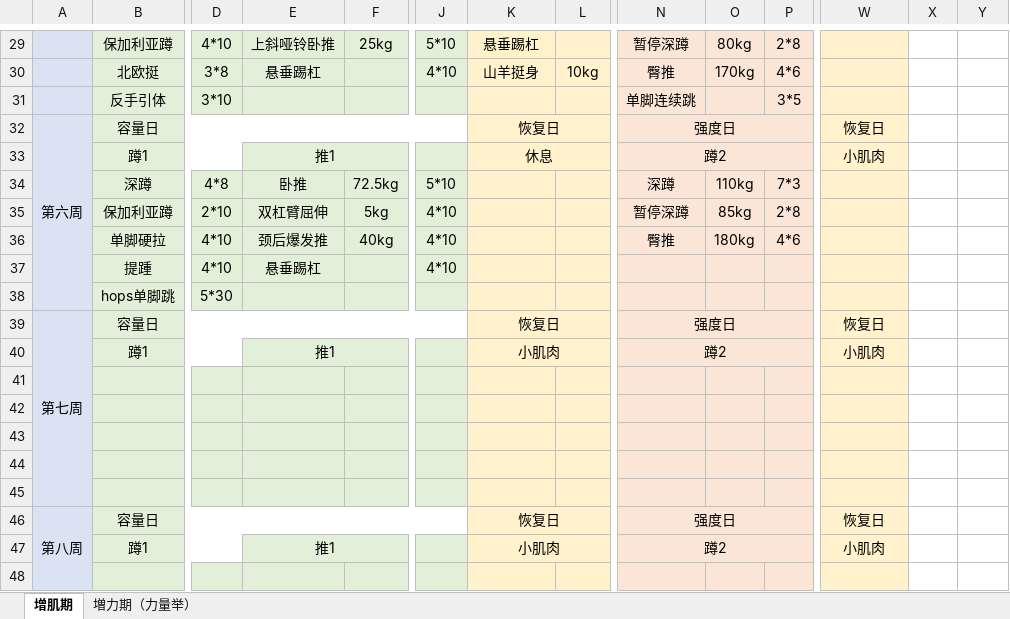
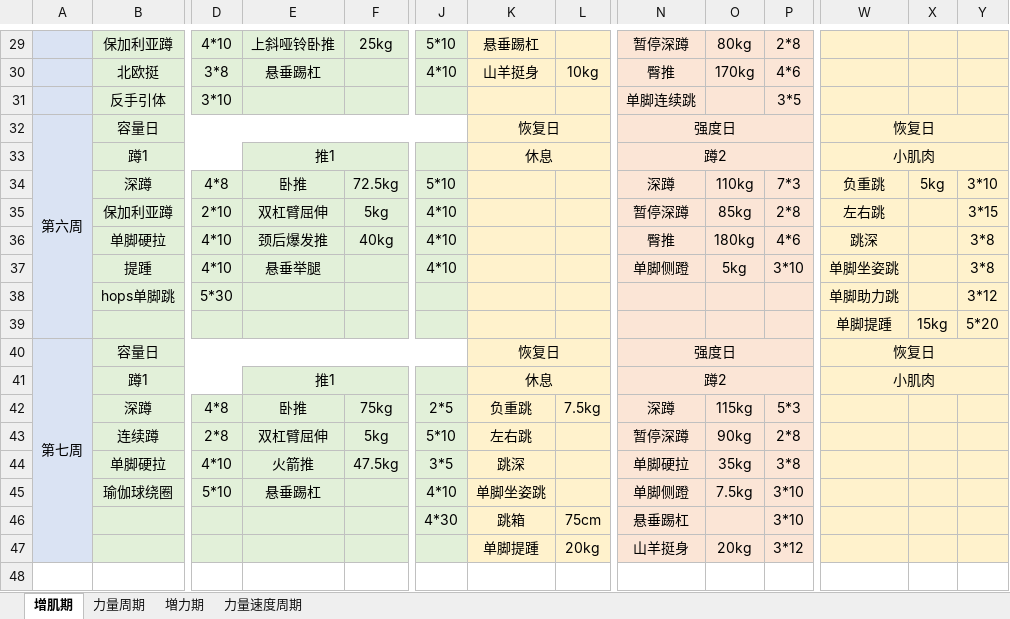
Before and after one commit to lcliu420/workout, an Excel workbook: 2024/workOutPlan.xlsx, sheet 增肌期, drawn as a sheet; only a part is shown, gaps mark what is left out; values as stored, in another font and other column widths than the file's, no borders; removed rows and columns are numbered as before the commit, all else as after; rows hold the shown columns only; the diff covers the shown part only; the diff names each change by its address in the sheet, - before the commit and + after, or states it on an @@ line.

```diff
--- a/2024/workOutPlan.xlsx (sheet 增肌期)
+++ b/2024/workOutPlan.xlsx (sheet 增肌期)
-sheet tab: 増力期（力量举）
+sheet tab: 力量周期
+sheet tab: 増力期
+sheet tab: 力量速度周期
-X29:Y38 fill: none
+X29:Y38 fill: #FFF2CC
+W32:Y32 merged
+W33:Y33 merged
-W34: (empty)
+W34: 负重跳
-X34: (empty)
+X34: 5kg
-Y34: (empty)
+Y34: 3*10
-W35: (empty)
+W35: 左右跳
-Y35: (empty)
+Y35: 3*15
-W36: (empty)
+W36: 跳深
-Y36:Y37: (empty)
+Y36:Y37: 3*8
-E37: 悬垂踢杠
+E37: 悬垂举腿
-N37: (empty)
+N37: 单脚侧蹬
-O37: (empty)
+O37: 5kg
-P37: (empty)
+P37: 3*10
-W37: (empty)
+W37: 单脚坐姿跳
-W38: (empty)
+W38: 单脚助力跳
-Y38: (empty)
+Y38: 3*12
+row 39:  |  |  |  |  |  |  |  |  |  |  | 单脚提踵 | 15kg | 5*20
-A39:A45 merged
+A40:A47 merged
+W40:Y40 merged
-X40:Y46 fill: none
+X40:Y46 fill: #FFF2CC
-K41: 小肌肉
+K41: 休息
+W41:Y41 merged
-row 42: (empty)
+row 42:  | 深蹲 | 4*8 | 卧推 | 75kg | 2*5 | 负重跳 | 7.5kg | 深蹲 | 115kg | 5*3
-row 43: (empty)
+row 43:  | 连续蹲 | 2*8 | 双杠臂屈伸 | 5kg | 5*10 | 左右跳 |  | 暂停深蹲 | 90kg | 2*8
-row 44: (empty)
+row 44:  | 单脚硬拉 | 4*10 | 火箭推 | 47.5kg | 3*5 | 跳深 |  | 单脚硬拉 | 35kg | 3*8
-row 45: (empty)
+row 45:  | 瑜伽球绕圈 | 5*10 | 悬垂踢杠 |  | 4*10 | 单脚坐姿跳 |  | 单脚侧蹬 | 7.5kg | 3*10
-row 46: (empty)
+row 46:  |  |  |  |  | 4*30 | 跳箱 | 75cm | 悬垂踢杠 |  | 3*10
-row 46: 第八周 | 容量日 |  |  |  |  | 恢复日 |  | 强度日 |  |  | 恢复日
-row 47:  | 蹲1 |  | 推1 |  |  | 小肌肉 |  | 蹲2 |  |  | 小肌肉
-row 47: (empty)
+row 47:  |  |  |  |  |  | 单脚提踵 | 20kg | 山羊挺身 | 20kg | 3*12
-X47:Y47 fill: none
+X47:Y47 fill: #FFF2CC
```
Also changed, not shown: 6 removed rows, cell formats and merged cells elsewhere in this sheet, 7 other files.
